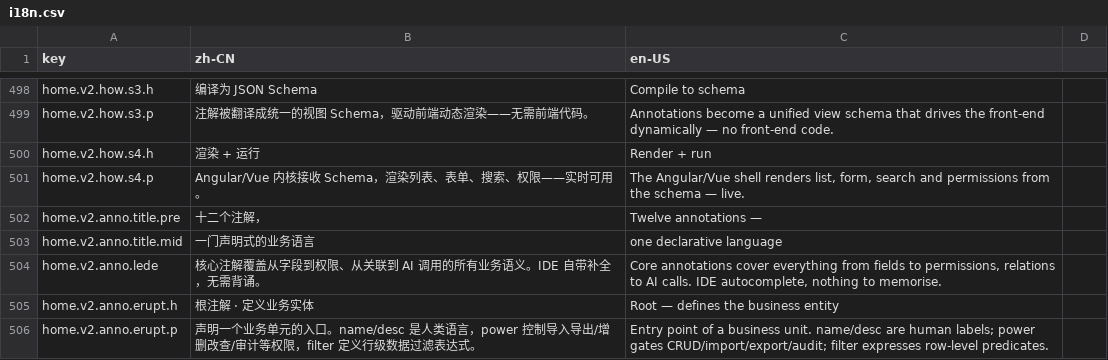
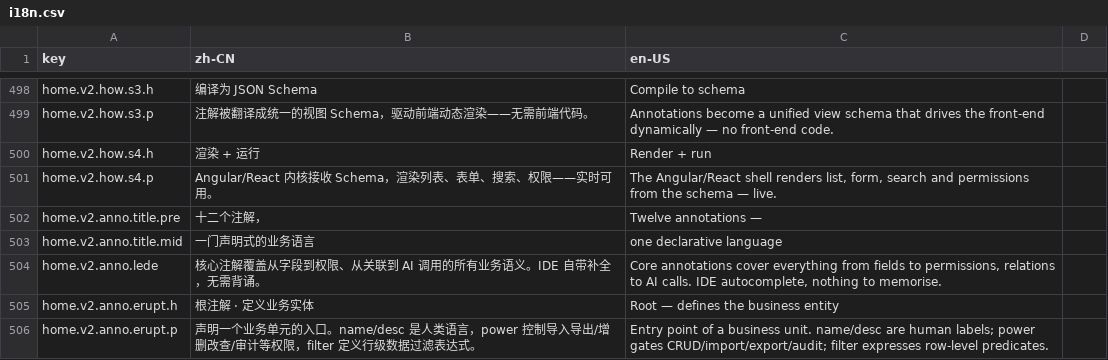
Before and after one commit to erupts/erupt-site, a CSV file: i18n.csv, drawn as a sheet; only a part is shown, gaps mark what is left out.

Commit message:
optimize home page layout and styles

```diff
--- a/i18n.csv
+++ b/i18n.csv
@@ -500,3 +500,3 @@ home.v2.how.s3.p,注解被翻译成统一的视图 Schema，驱动前端动态
 home.v2.how.s4.h,渲染 + 运行,Render + run
-home.v2.how.s4.p,"Angular/Vue 内核接收 Schema，渲染列表、表单、搜索、权限——实时可用。","The Angular/Vue shell renders list, form, search and permissions from the schema — live."
+home.v2.how.s4.p,"Angular/React 内核接收 Schema，渲染列表、表单、搜索、权限——实时可用。","The Angular/React shell renders list, form, search and permissions from the schema — live."
 home.v2.anno.title.pre,十二个注解，,Twelve annotations —
```
